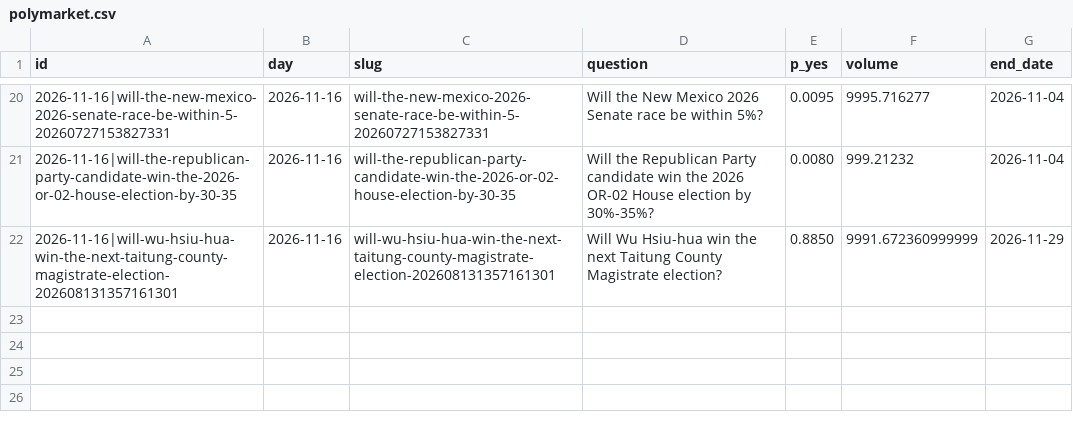
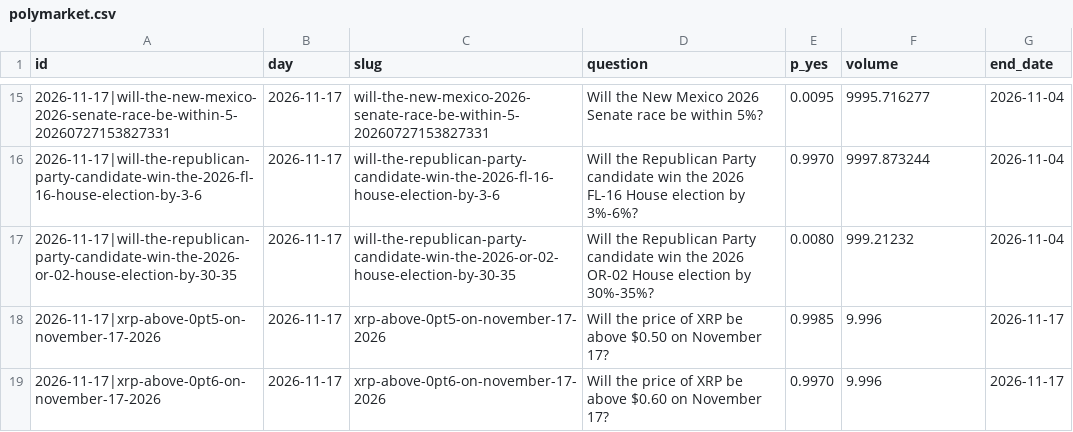
Before and after one commit to Leontim696/BND-Global-Trading-Intelligence, a CSV file: polymarket.csv, drawn as a sheet; only a part is shown, gaps mark what is left out; the diff covers the shown part only.

```diff
--- a/polymarket.csv
+++ b/polymarket.csv
@@ -20,3 +15,5 @@ id,day,slug,question,p_yes,volume,end_date
-2026-11-16|will-the-new-mexico-2026-senate-race-be-within-5-20260727153827331,2026-11-16,will-the-new-mexico-2026-senate-race-be-within-5-20260727153827331,Will the New Mexico 2026 Senate race be within 5%?,0.0095,9995.716277,2026-11-04
-2026-11-16|will-the-republican-party-candidate-win-the-2026-or-02-house-election-by-30-35,2026-11-16,will-the-republican-party-candidate-win-the-2026-or-02-house-election-by-30-35,Will the Republican Party candidate win the 2026 OR-02 House election by 30%-35%?,0.0080,999.21232,2026-11-04
-2026-11-16|will-wu-hsiu-hua-win-the-next-taitung-county-magistrate-election-202608131357161301,2026-11-16,will-wu-hsiu-hua-win-the-next-taitung-county-magistrate-election-202608131357161301,Will Wu Hsiu-hua win the next Taitung County Magistrate election?,0.8850,9991.672360999999,2026-11-29
+2026-11-17|will-the-new-mexico-2026-senate-race-be-within-5-20260727153827331,2026-11-17,will-the-new-mexico-2026-senate-race-be-within-5-20260727153827331,Will the New Mexico 2026 Senate race be within 5%?,0.0095,9995.716277,2026-11-04
+2026-11-17|will-the-republican-party-candidate-win-the-2026-fl-16-house-election-by-3-6,2026-11-17,will-the-republican-party-candidate-win-the-2026-fl-16-house-election-by-3-6,Will the Republican Party candidate win the 2026 FL-16 House election by 3%-6%?,0.9970,9997.873244,2026-11-04
+2026-11-17|will-the-republican-party-candidate-win-the-2026-or-02-house-election-by-30-35,2026-11-17,will-the-republican-party-candidate-win-the-2026-or-02-house-election-by-30-35,Will the Republican Party candidate win the 2026 OR-02 House election by 30%-35%?,0.0080,999.21232,2026-11-04
+2026-11-17|xrp-above-0pt5-on-november-17-2026,2026-11-17,xrp-above-0pt5-on-november-17-2026,Will the price of XRP be above $0.50 on November 17?,0.9985,9.996,2026-11-17
+2026-11-17|xrp-above-0pt6-on-november-17-2026,2026-11-17,xrp-above-0pt6-on-november-17-2026,Will the price of XRP be above $0.60 on November 17?,0.9970,9.996,2026-11-17
```
Also changed, not shown: 7 added rows, 12 removed rows and 15 edited cells elsewhere in this file, fred.csv, 1 other file.
